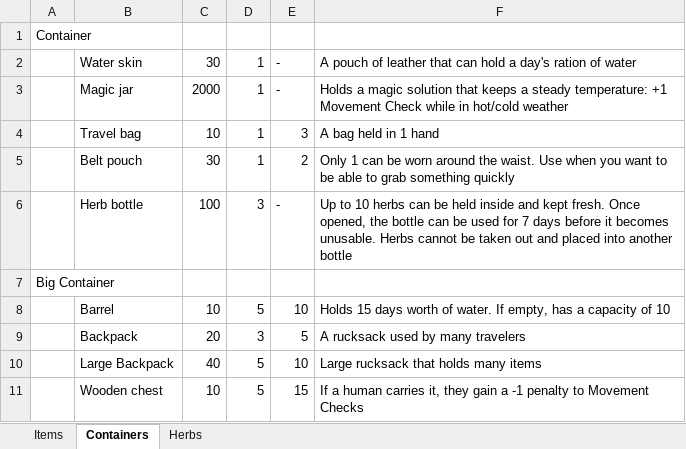
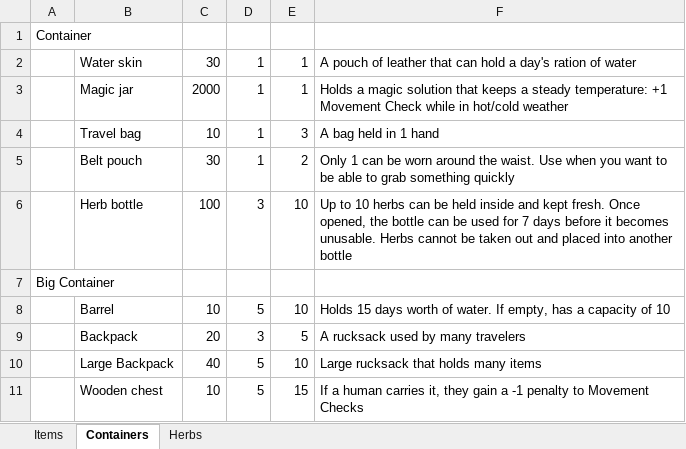
Before and after one commit to JohnnyRcket/quartermaster, an Excel workbook: src/assets/data/ryuutama items.xlsx, sheet Containers, drawn as a sheet; values as stored, in another font and other column widths than the file's, no borders; the diff names each change by its address in the sheet, - before the commit and + after, or states it on an @@ line.

Commit message:
spreadsheet tweaks

```diff
--- a/src/assets/data/ryuutama items.xlsx (sheet Containers)
+++ b/src/assets/data/ryuutama items.xlsx (sheet Containers)
-E2:E3: -
+E2:E3: 1
-E6: -
+E6: 10
```
